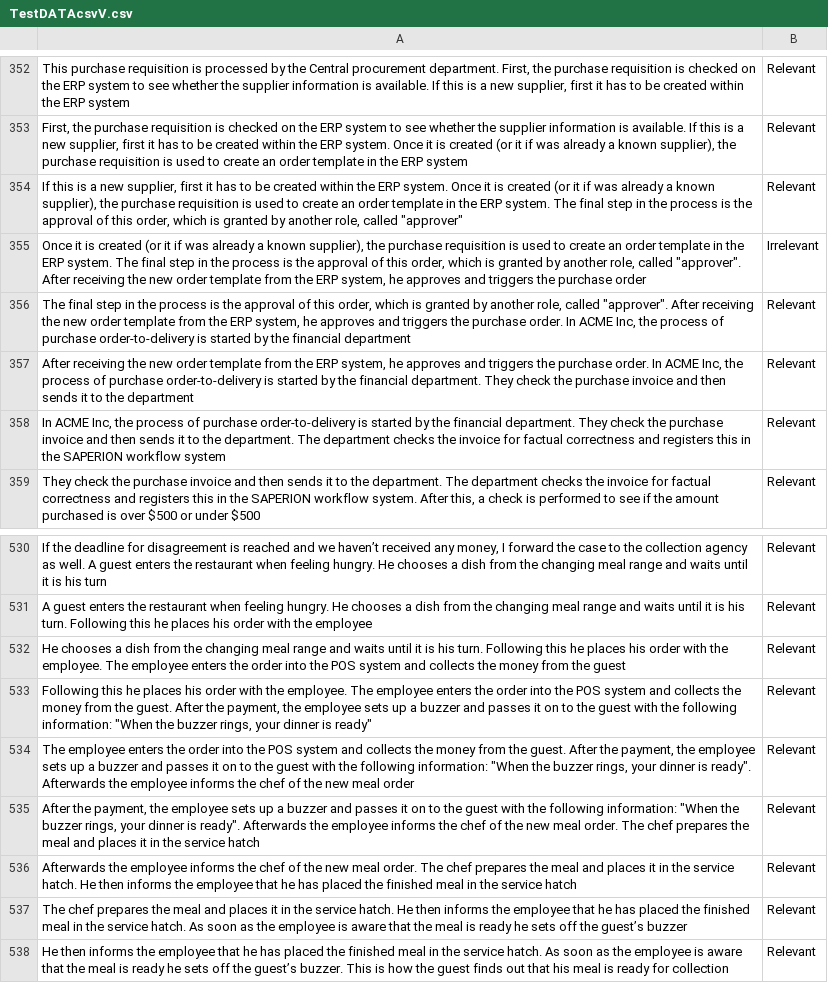
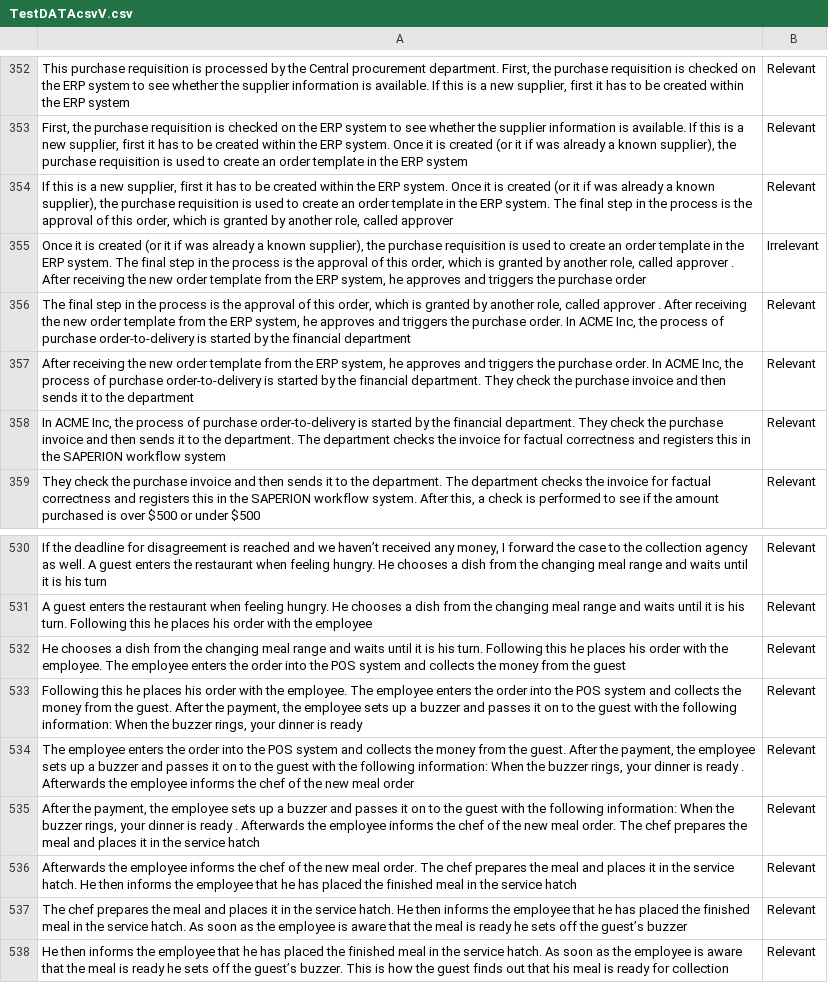
Before and after one commit to JulieJamar/test, a CSV file: TestDATAcsvV.csv, drawn as a sheet; only a part is shown, gaps mark what is left out; the diff covers the shown part only.

```diff
--- a/TestDATAcsvV.csv
+++ b/TestDATAcsvV.csv
@@ -353,5 +353,5 @@ This purchase requisition is processed by the Central procurement department. Fi
 First, the purchase requisition is checked on the ERP system to see whether the supplier information is available. If this is a new supplier, first it has to be created within the ERP system. Once it is created (or it if was already a known supplier), the purchase requisition is used to create an order template in the ERP system;Relevant
-"If this is a new supplier, first it has to be created within the ERP system. Once it is created (or it if was already a known supplier), the purchase requisition is used to create an order template in the ERP system. The final step in the process is the approval of this order, which is granted by another role, called ""approver""";Relevant
-"Once it is created (or it if was already a known supplier), the purchase requisition is used to create an order template in the ERP system. The final step in the process is the approval of this order, which is granted by another role, called ""approver"". After receiving the new order template from the ERP system, he approves and triggers the purchase order";Irrelevant
-"The final step in the process is the approval of this order, which is granted by another role, called ""approver"". After receiving the new order template from the ERP system, he approves and triggers the purchase order. In ACME Inc, the process of purchase order-to-delivery is started by the financial department";Relevant
+If this is a new supplier, first it has to be created within the ERP system. Once it is created (or it if was already a known supplier), the purchase requisition is used to create an order template in the ERP system. The final step in the process is the approval of this order, which is granted by another role, called  approver ;Relevant
+Once it is created (or it if was already a known supplier), the purchase requisition is used to create an order template in the ERP system. The final step in the process is the approval of this order, which is granted by another role, called  approver . After receiving the new order template from the ERP system, he approves and triggers the purchase order;Irrelevant
+The final step in the process is the approval of this order, which is granted by another role, called  approver . After receiving the new order template from the ERP system, he approves and triggers the purchase order. In ACME Inc, the process of purchase order-to-delivery is started by the financial department;Relevant
 After receiving the new order template from the ERP system, he approves and triggers the purchase order. In ACME Inc, the process of purchase order-to-delivery is started by the financial department. They check the purchase invoice and then sends it to the department;Relevant
@@ -532,5 +532,5 @@ A guest enters the restaurant when feeling hungry. He chooses a dish from the ch
 He chooses a dish from the changing meal range and waits until it is his turn. Following this he places his order with the employee. The employee enters the order into the POS system and collects the money from the guest;Relevant
-"Following this he places his order with the employee. The employee enters the order into the POS system and collects the money from the guest. After the payment, the employee sets up a buzzer and passes it on to the guest with the following information: ""When the buzzer rings, your dinner is ready""";Relevant
-"The employee enters the order into the POS system and collects the money from the guest. After the payment, the employee sets up a buzzer and passes it on to the guest with the following information: ""When the buzzer rings, your dinner is ready"". Afterwards the employee informs the chef of the new meal order";Relevant
-"After the payment, the employee sets up a buzzer and passes it on to the guest with the following information: ""When the buzzer rings, your dinner is ready"". Afterwards the employee informs the chef of the new meal order. The chef prepares the meal and places it in the service hatch";Relevant
+Following this he places his order with the employee. The employee enters the order into the POS system and collects the money from the guest. After the payment, the employee sets up a buzzer and passes it on to the guest with the following information:  When the buzzer rings, your dinner is ready ;Relevant
+The employee enters the order into the POS system and collects the money from the guest. After the payment, the employee sets up a buzzer and passes it on to the guest with the following information:  When the buzzer rings, your dinner is ready . Afterwards the employee informs the chef of the new meal order;Relevant
+After the payment, the employee sets up a buzzer and passes it on to the guest with the following information:  When the buzzer rings, your dinner is ready . Afterwards the employee informs the chef of the new meal order. The chef prepares the meal and places it in the service hatch;Relevant
 Afterwards the employee informs the chef of the new meal order. The chef prepares the meal and places it in the service hatch. He then informs the employee that he has placed the finished meal in the service hatch;Relevant
```
Also changed, not shown: 16 edited cells elsewhere in this file.
